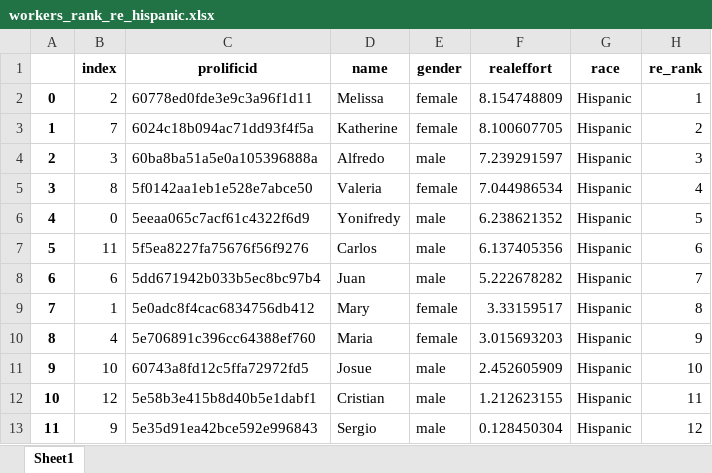
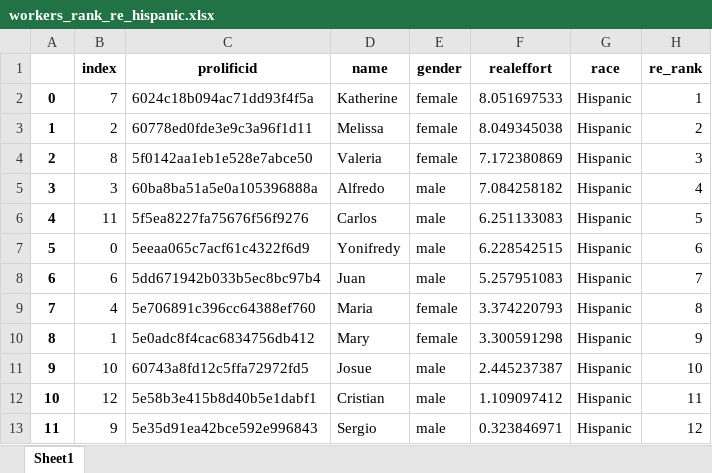
Before and after one commit to meyting/discrank, an Excel workbook: _static/global/rankrankings/workers_rank_re_hispanic.xlsx, sheet Sheet1, drawn as a sheet; values as stored, in another font and other column widths than the file's, no borders; removed rows and columns are numbered as before the commit, all else as after; the diff names each change by its address in the sheet, - before the commit and + after, or states it on an @@ line.

```diff
--- a/_static/global/rankrankings/workers_rank_re_hispanic.xlsx (sheet Sheet1)
+++ b/_static/global/rankrankings/workers_rank_re_hispanic.xlsx (sheet Sheet1)
-row 2: 0 | 2 | 60778ed0fde3e9c3a96f1d11 | Melissa | female | 8.154748809 | Hispanic | 1
@@ column A renumbered between rows 2 and 9 @@
-F2 (realeffort): 8.100607705
+F2 (realeffort): 8.051697533
-H2 (re_rank): 2
+H2 (re_rank): 1
-row 4: 2 | 3 | 60ba8ba51a5e0a105396888a | Alfredo | male | 7.239291597 | Hispanic | 3
+row 3: 1 | 2 | 60778ed0fde3e9c3a96f1d11 | Melissa | female | 8.049345038 | Hispanic | 2
-F4 (realeffort): 7.044986534
+F4 (realeffort): 7.172380869
-H4 (re_rank): 4
+H4 (re_rank): 3
-row 6: 4 | 0 | 5eeaa065c7acf61c4322f6d9 | Yonifredy | male | 6.238621352 | Hispanic | 5
+row 5: 3 | 3 | 60ba8ba51a5e0a105396888a | Alfredo | male | 7.084258182 | Hispanic | 4
-F6 (realeffort): 6.137405356
+F6 (realeffort): 6.251133083
-H6 (re_rank): 6
+H6 (re_rank): 5
+row 7: 5 | 0 | 5eeaa065c7acf61c4322f6d9 | Yonifredy | male | 6.228542515 | Hispanic | 6
-F8 (realeffort): 5.222678282
+F8 (realeffort): 5.257951083
-row 9: 7 | 1 | 5e0adc8f4cac6834756db412 | Mary | female | 3.33159517 | Hispanic | 8
-F9 (realeffort): 3.015693203
+F9 (realeffort): 3.374220793
-H9 (re_rank): 9
+H9 (re_rank): 8
+row 10: 8 | 1 | 5e0adc8f4cac6834756db412 | Mary | female | 3.300591298 | Hispanic | 9
-F11 (realeffort): 2.452605909
+F11 (realeffort): 2.445237387
-F12 (realeffort): 1.212623155
+F12 (realeffort): 1.109097412
-F13 (realeffort): 0.128450304
+F13 (realeffort): 0.323846971
```
Also changed, not shown: _static/global/rankrankings/workers_rank_mat.xlsx, _static/global/rankrankings/workers_rank_mat_asian.xlsx, 6 other files.
